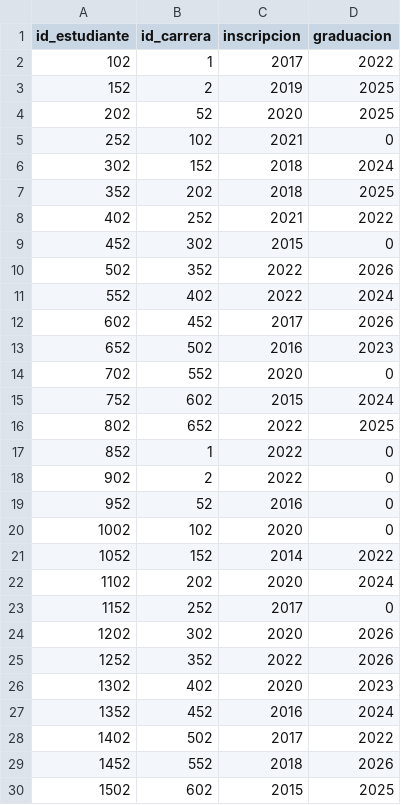
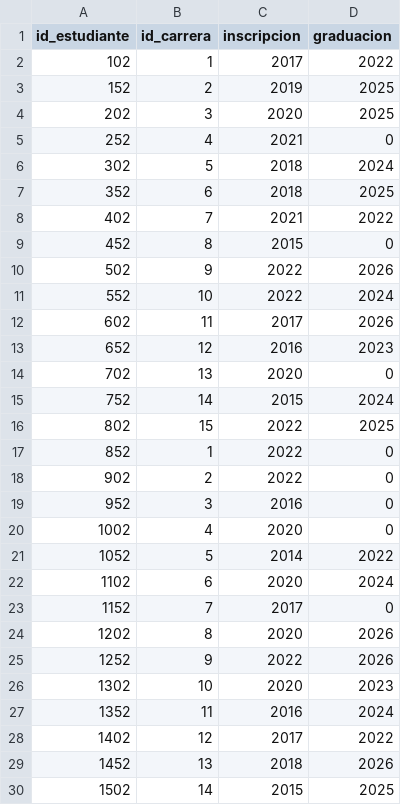
Before and after one commit to scianca1/ArquitecturasWeb, a CSV file: JPAIntegrador2/src/datasets/estudianteCarrera.csv, drawn as a sheet; only a part is shown; the diff covers the shown part only.

```diff
--- a/JPAIntegrador2/src/datasets/estudianteCarrera.csv
+++ b/JPAIntegrador2/src/datasets/estudianteCarrera.csv
@@ -3,28 +3,28 @@ id_estudiante,id_carrera,inscripcion,graduacion
 152,2,2019,2025
-202,52,2020,2025
-252,102,2021,0
-302,152,2018,2024
-352,202,2018,2025
-402,252,2021,2022
-452,302,2015,0
-502,352,2022,2026
-552,402,2022,2024
-602,452,2017,2026
-652,502,2016,2023
-702,552,2020,0
-752,602,2015,2024
-802,652,2022,2025
+202,3,2020,2025
+252,4,2021,0
+302,5,2018,2024
+352,6,2018,2025
+402,7,2021,2022
+452,8,2015,0
+502,9,2022,2026
+552,10,2022,2024
+602,11,2017,2026
+652,12,2016,2023
+702,13,2020,0
+752,14,2015,2024
+802,15,2022,2025
 852,1,2022,0
 902,2,2022,0
-952,52,2016,0
-1002,102,2020,0
-1052,152,2014,2022
-1102,202,2020,2024
-1152,252,2017,0
-1202,302,2020,2026
-1252,352,2022,2026
-1302,402,2020,2023
-1352,452,2016,2024
-1402,502,2017,2022
-1452,552,2018,2026
-1502,602,2015,2025
+952,3,2016,0
+1002,4,2020,0
+1052,5,2014,2022
+1102,6,2020,2024
+1152,7,2017,0
+1202,8,2020,2026
+1252,9,2022,2026
+1302,10,2020,2023
+1352,11,2016,2024
+1402,12,2017,2022
+1452,13,2018,2026
+1502,14,2015,2025
```
Also changed, not shown: 69 edited cells elsewhere in this file, JPAIntegrador2/src/datasets/estudiantes.csv, 14 other files.
